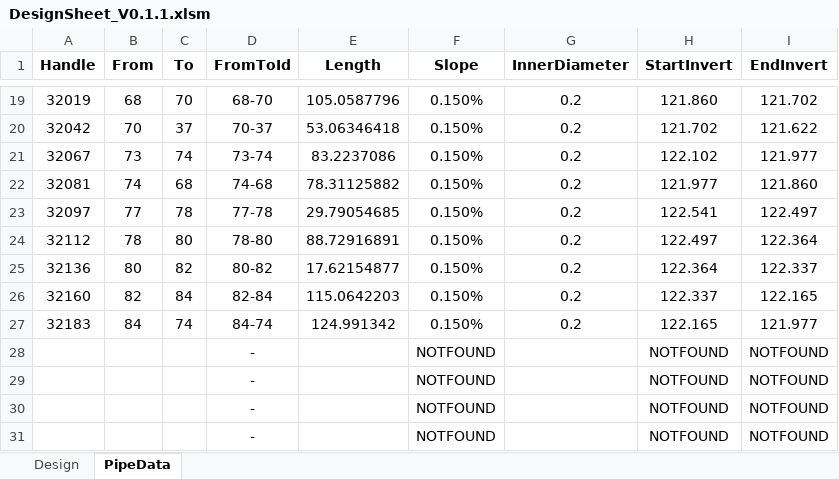
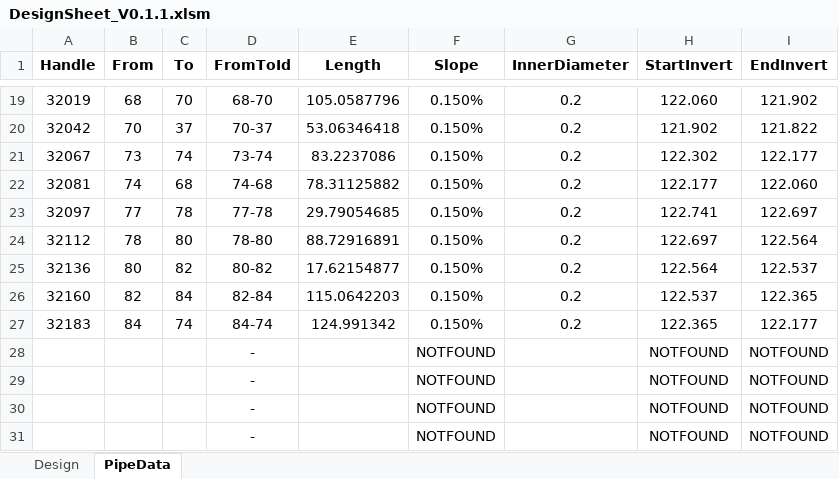
Before and after one commit to rena0157/AutoSheet, an Excel workbook: Excel/DesignSheet_V0.1.1.xlsm, sheet PipeData, drawn as a sheet; only a part is shown, gaps mark what is left out; values as stored, in another font and other column widths than the file's, no borders; the diff covers the shown part only; the diff names each change by its address in the sheet, - before the commit and + after, or states it on an @@ line.

```diff
--- a/Excel/DesignSheet_V0.1.1.xlsm (sheet PipeData)
+++ b/Excel/DesignSheet_V0.1.1.xlsm (sheet PipeData)
-H19 (StartInvert): 121.860
+H19 (StartInvert): 122.060
-I19 (EndInvert): 121.702
+I19 (EndInvert): 121.902
-H20 (StartInvert): 121.702
+H20 (StartInvert): 121.902
-I20 (EndInvert): 121.622
+I20 (EndInvert): 121.822
-H21 (StartInvert): 122.102
+H21 (StartInvert): 122.302
-I21 (EndInvert): 121.977
+I21 (EndInvert): 122.177
-H22 (StartInvert): 121.977
+H22 (StartInvert): 122.177
-I22 (EndInvert): 121.860
+I22 (EndInvert): 122.060
-H23 (StartInvert): 122.541
+H23 (StartInvert): 122.741
-I23 (EndInvert): 122.497
+I23 (EndInvert): 122.697
-H24 (StartInvert): 122.497
+H24 (StartInvert): 122.697
-I24 (EndInvert): 122.364
+I24 (EndInvert): 122.564
-H25 (StartInvert): 122.364
+H25 (StartInvert): 122.564
-I25 (EndInvert): 122.337
+I25 (EndInvert): 122.537
-H26 (StartInvert): 122.337
+H26 (StartInvert): 122.537
-I26 (EndInvert): 122.165
+I26 (EndInvert): 122.365
-H27 (StartInvert): 122.165
+H27 (StartInvert): 122.365
-I27 (EndInvert): 121.977
+I27 (EndInvert): 122.177
```
Also changed, not shown: 32 edited cells elsewhere in this sheet, sheet Design.
